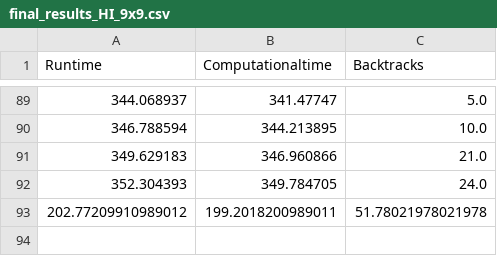
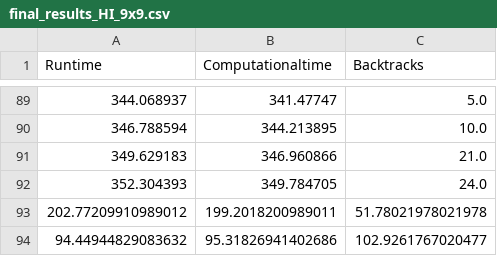
Before and after one commit to anshu7f/kr_grp42, a CSV file: Results/final_results_HI_9x9.csv, drawn as a sheet; only a part is shown, gaps mark what is left out; the diff names each change by its address in the sheet, - before the commit and + after, or states it on an @@ line.

Commit message:
results

```diff
--- a/Results/final_results_HI_9x9.csv
+++ b/Results/final_results_HI_9x9.csv
+row 94: 94.44944829083632 | 95.31826941402686 | 102.9261767020477
```
Also changed, not shown: Results/final_results_DPLL_9x9.csv, Results/final_results_HI_4x4.csv, 7 other files.
